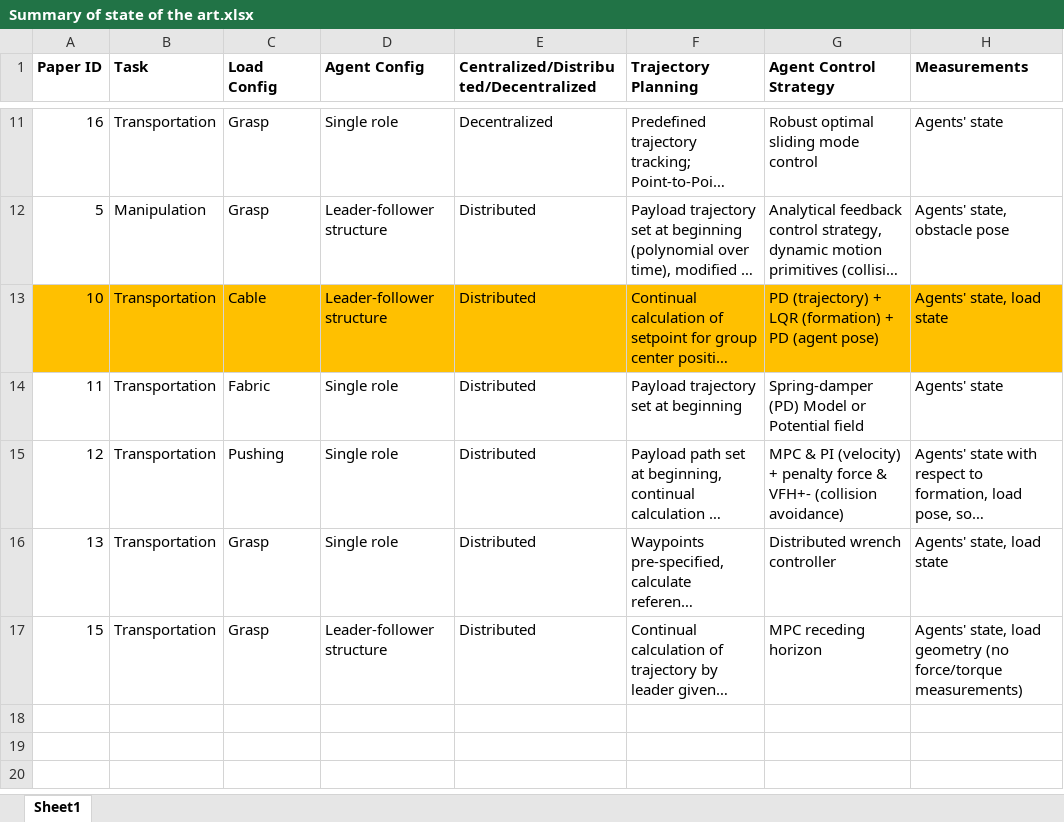
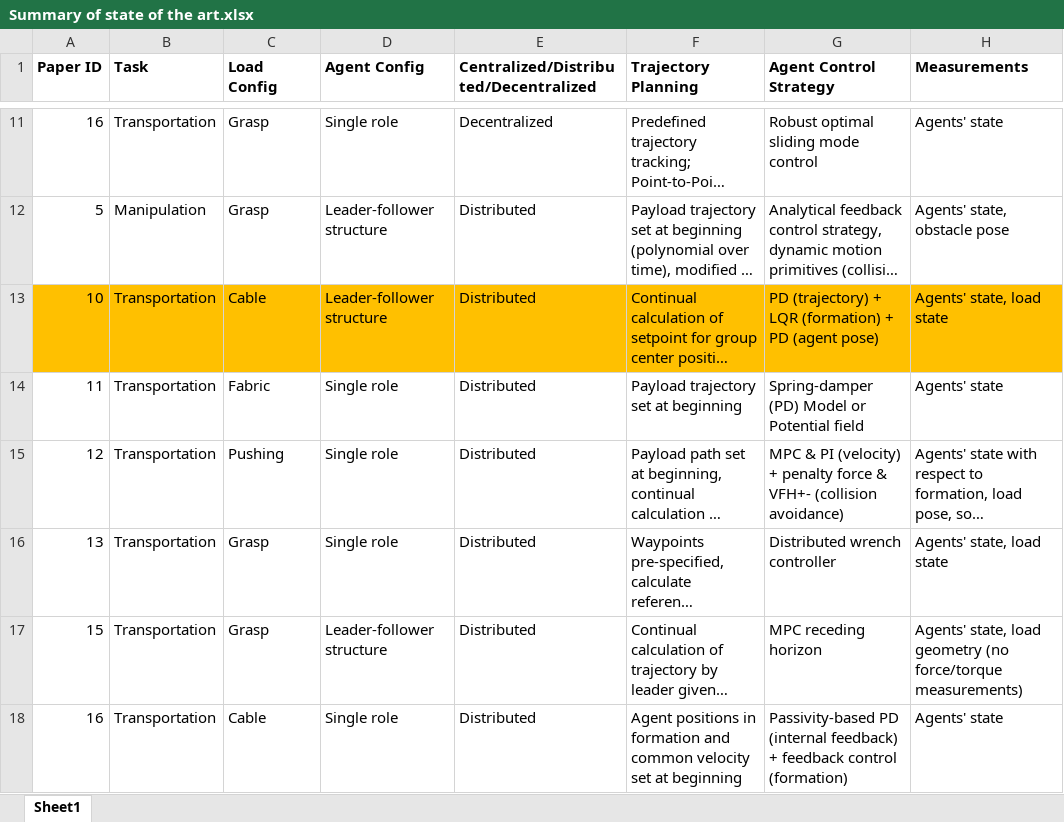
Before and after one commit to williamsdaniel888/ocplot, an Excel workbook: Literature Review/Summary of state of the art.xlsx, sheet Sheet1, drawn as a sheet; only a part is shown, gaps mark what is left out; long unchanged cells end in …; values as stored, in another font and other column widths than the file's, no borders; the diff names each change by its address in the sheet, - before the commit and + after, or states it on an @@ line.

Commit message:
Added bibliography entry for new paper by Klausen et al. (2018).

```diff
--- a/Literature Review/Summary of state of the art.xlsx (sheet Sheet1)
+++ b/Literature Review/Summary of state of the art.xlsx (sheet Sheet1)
+row 18: 16 | Transportation | Cable | Single role | Distributed | Agent positions in formation and common velocity set at beginning | Passivity-based PD (internal feedback) + feedback control (formation) | Agents' state
```
Also changed, not shown: 3 other files.
